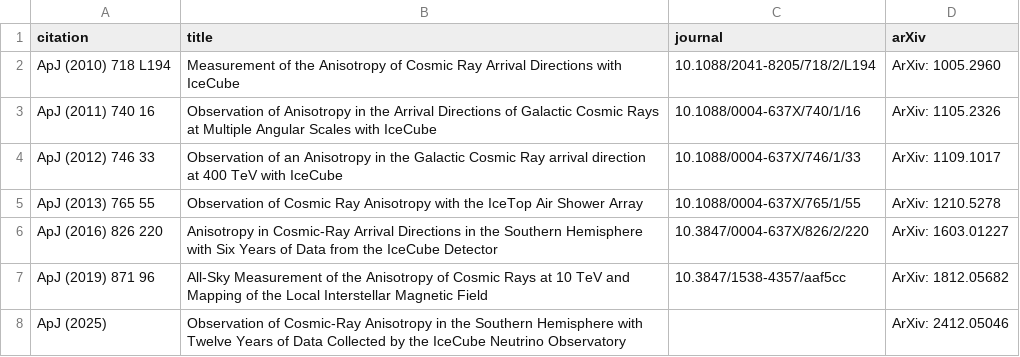
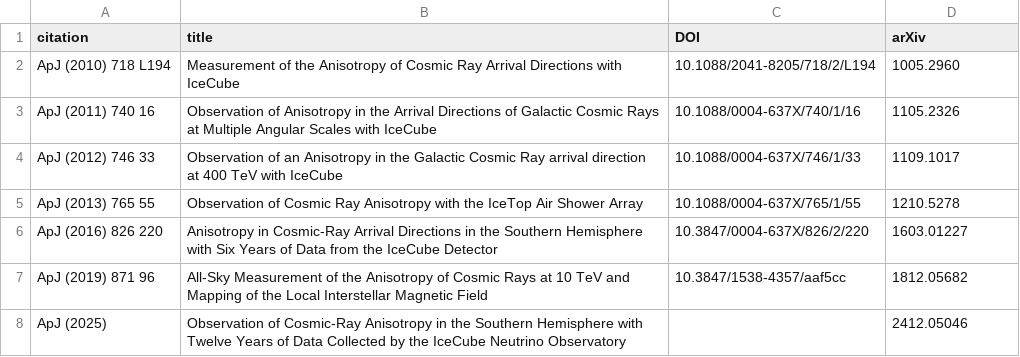
Before and after one commit to paolodesiati/paolodesiati.github.io, a CSV file: content/project/anisotropy/publications.csv, drawn as a sheet.

Commit message:
Update publications.csv

```diff
--- a/content/project/anisotropy/publications.csv
+++ b/content/project/anisotropy/publications.csv
@@ -1,8 +1,8 @@
-citation,title,journal,arXiv
-ApJ (2010) 718 L194,Measurement of the Anisotropy of Cosmic Ray Arrival Directions with IceCube,10.1088/2041-8205/718/2/L194,ArXiv: 1005.2960
-ApJ (2011) 740 16,Observation of Anisotropy in the Arrival Directions of Galactic Cosmic Rays at Multiple Angular Scales with IceCube,10.1088/0004-637X/740/1/16,ArXiv: 1105.2326
-ApJ (2012) 746 33,Observation of an Anisotropy in the Galactic Cosmic Ray arrival direction at 400 TeV with IceCube,10.1088/0004-637X/746/1/33,ArXiv: 1109.1017
-ApJ (2013) 765 55,Observation of Cosmic Ray Anisotropy with the IceTop Air Shower Array,10.1088/0004-637X/765/1/55,ArXiv: 1210.5278
-ApJ (2016) 826 220,Anisotropy in Cosmic-Ray Arrival Directions in the Southern Hemisphere with Six Years of Data from the IceCube Detector,10.3847/0004-637X/826/2/220,ArXiv: 1603.01227
-ApJ (2019) 871 96,All-Sky Measurement of the Anisotropy of Cosmic Rays at 10 TeV and Mapping of the Local Interstellar Magnetic Field,10.3847/1538-4357/aaf5cc,ArXiv: 1812.05682
-ApJ (2025),Observation of Cosmic-Ray Anisotropy in the Southern Hemisphere with Twelve Years of Data Collected by the IceCube Neutrino Observatory,,ArXiv: 2412.05046
+citation,title,DOI,arXiv
+ApJ (2010) 718 L194,Measurement of the Anisotropy of Cosmic Ray Arrival Directions with IceCube,10.1088/2041-8205/718/2/L194,1005.2960
+ApJ (2011) 740 16,Observation of Anisotropy in the Arrival Directions of Galactic Cosmic Rays at Multiple Angular Scales with IceCube,10.1088/0004-637X/740/1/16,1105.2326
+ApJ (2012) 746 33,Observation of an Anisotropy in the Galactic Cosmic Ray arrival direction at 400 TeV with IceCube,10.1088/0004-637X/746/1/33,1109.1017
+ApJ (2013) 765 55,Observation of Cosmic Ray Anisotropy with the IceTop Air Shower Array,10.1088/0004-637X/765/1/55,1210.5278
+ApJ (2016) 826 220,Anisotropy in Cosmic-Ray Arrival Directions in the Southern Hemisphere with Six Years of Data from the IceCube Detector,10.3847/0004-637X/826/2/220,1603.01227
+ApJ (2019) 871 96,All-Sky Measurement of the Anisotropy of Cosmic Rays at 10 TeV and Mapping of the Local Interstellar Magnetic Field,10.3847/1538-4357/aaf5cc,1812.05682
+ApJ (2025),Observation of Cosmic-Ray Anisotropy in the Southern Hemisphere with Twelve Years of Data Collected by the IceCube Neutrino Observatory,,2412.05046
```
